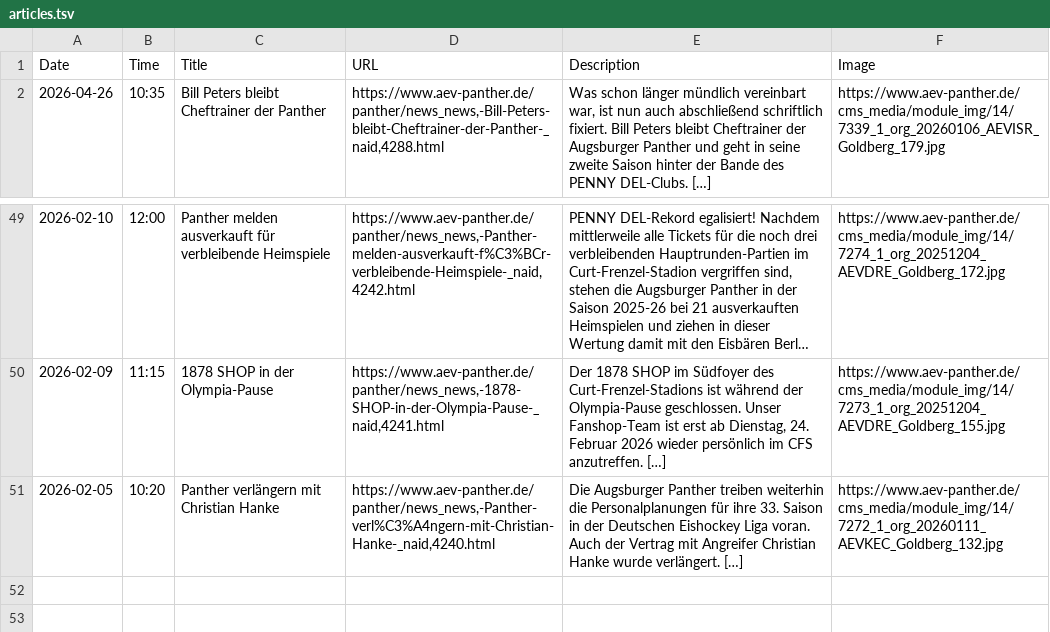
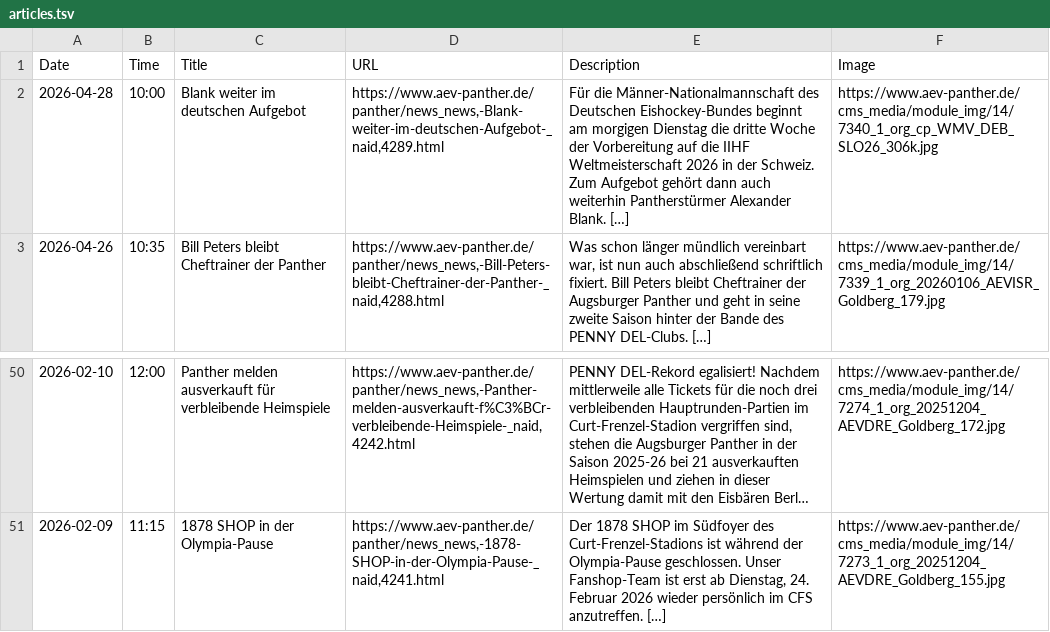
Before and after one commit to bennokress/rss-feeds, a TSV file: Augsburger Panther/articles.tsv, drawn as a sheet; only a part is shown, gaps mark what is left out; long unchanged cells end in ….

```diff
--- a/Augsburger Panther/articles.tsv
+++ b/Augsburger Panther/articles.tsv
@@ -1,2 +1,3 @@
 Date	Time	Title	URL	Description	Image
+2026-04-28	10:00	Blank weiter im deutschen Aufgebot	https://www.aev-panther.de/panther/news_news,-Blank-weiter-im-deutschen-Aufgebot-_naid,4289.html	Für die Männer-Nationalmannschaft des Deutschen Eishockey-Bundes beginnt am morgigen Dienstag die dritte Woche der Vorbereitung auf die IIHF Weltmeisterschaft 2026 in der Schweiz. Zum Aufgebot gehört dann auch weiterhin Pantherstürmer Alexander Blank. […]	https://www.aev-panther.de/cms_media/module_img/14/7340_1_org_cp_WMV_DEB_SLO26_306k.jpg
 2026-04-26	10:35	Bill Peters bleibt Cheftrainer der Panther	https://www.aev-panther.de/panther/news_news,-Bill-Peters-bleibt-Cheftrainer-der-Panther-_naid,4288.html	Was schon länger mündlich vereinbart war, ist nun auch abschließend schriftlich fixiert. Bill Peters bleibt Cheftrainer der Augsburger Panther und geht in seine zweite Saison hinter der Bande des PENNY DEL-Clubs. […]	https://www.aev-panther.de/cms_media/module_img/14/7339_1_org_20260106_AEVISR_Goldberg_179.jpg
@@ -50,2 +51 @@ Date	Time	Title	URL	Description	Image
 2026-02-09	11:15	1878 SHOP in der Olympia-Pause	https://www.aev-panther.de/panther/news_news,-1878-SHOP-in-der-Olympia-Pause-_naid,4241.html	Der 1878 SHOP im Südfoyer des Curt-Frenzel-Stadions ist während der Olympia-Pause geschlossen. Unser Fanshop-Team ist erst ab Dienstag, 24. Februar 2026 wieder persönlich im CFS anzutreffen. […]	https://www.aev-panther.de/cms_media/module_img/14/7273_1_org_20251204_AEVDRE_Goldberg_155.jpg
-2026-02-05	10:20	Panther verlängern mit Christian Hanke	https://www.aev-panther.de/panther/news_news,-Panther-verl%C3%A4ngern-mit-Christian-Hanke-_naid,4240.html	Die Augsburger Panther treiben weiterhin die Personalplanungen für ihre 33. Saison in der Deutschen Eishockey Liga voran. Auch der Vertrag mit Angreifer Christian Hanke wurde verlängert. […]	https://www.aev-panther.de/cms_media/module_img/14/7272_1_org_20260111_AEVKEC_Goldberg_132.jpg
```
Also changed, not shown: 1 other file.
